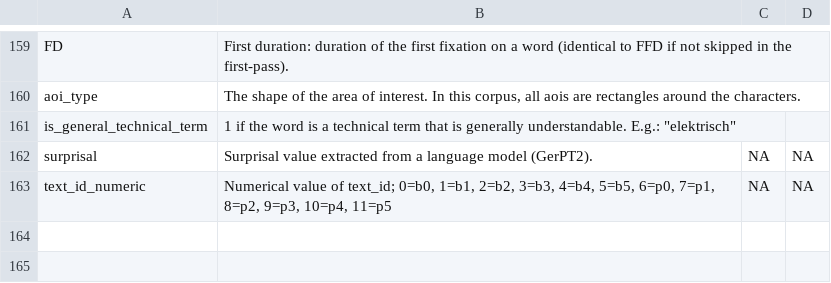
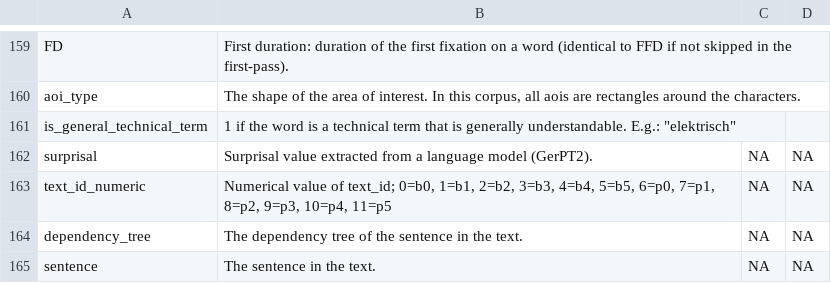
Before and after one commit to DiLi-Lab/PoTeC, a TSV file: additional_scripts/all_cols_description.tsv, drawn as a sheet; only a part is shown, gaps mark what is left out; the diff names each change by its address in the sheet, - before the commit and + after, or states it on an @@ line.

```diff
--- a/additional_scripts/all_cols_description.tsv
+++ b/additional_scripts/all_cols_description.tsv
+row 164: dependency_tree | The dependency tree of the sentence in the text. | NA | NA
+row 165: sentence | The sentence in the text. | NA | NA
```
Also changed, not shown: additional_scripts/codebook_texts.tsv, stimuli/dependency_trees.tsv, 5 other files.
